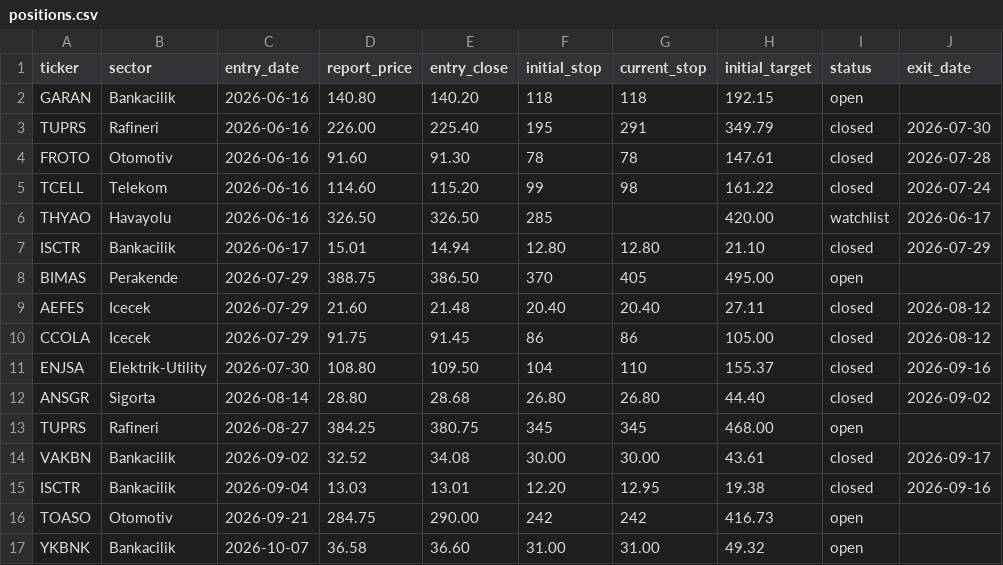
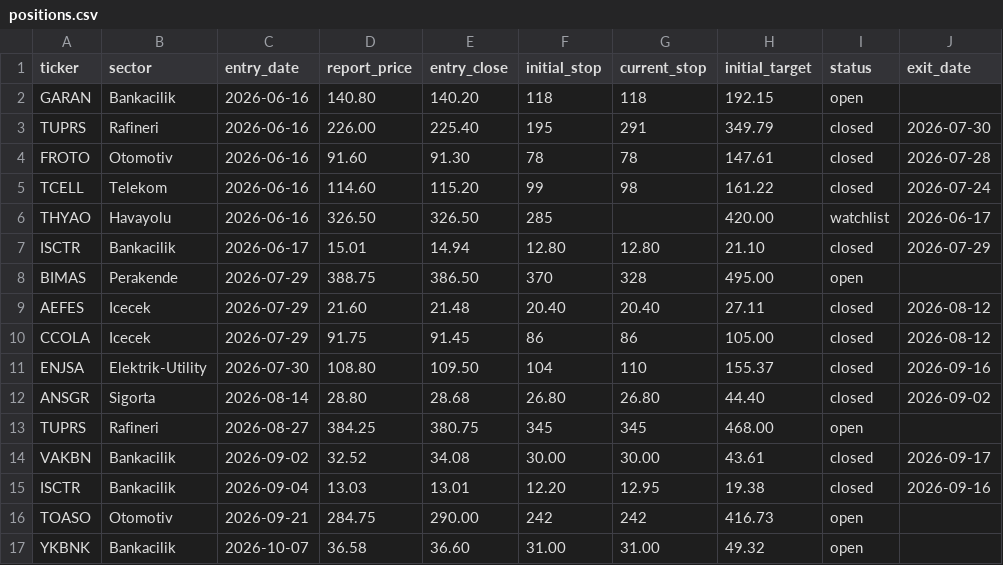
Before and after one commit to mehmedalipazar/finance-agent-v2, a CSV file: data/positions.csv, drawn as a sheet; only a part is shown; the diff names each change by its address in the sheet, - before the commit and + after, or states it on an @@ line.

```diff
--- a/data/positions.csv
+++ b/data/positions.csv
-G8 (current_stop): 405
+G8 (current_stop): 328
```
Also changed, not shown: data/prices.csv, data/triggers.csv, 2 other files.
